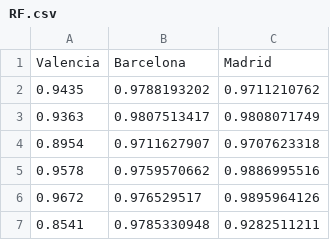
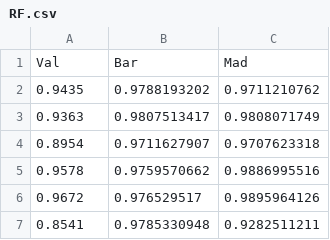
Before and after one commit to Henok100/PythonJorunal, a CSV file: 120_m/RF.csv, drawn as a sheet; removed rows and columns are numbered as before the commit, all else as after; the diff names each change by its address in the sheet, - before the commit and + after, or states it on an @@ line.

```diff
--- a/120_m/RF.csv
+++ b/120_m/RF.csv
-row 1: Valencia | Barcelona | Madrid
+row 1: Val | Bar | Mad
```
Also changed, not shown: 20_m/FSP.csv, 20_m/LOG.csv, 13 other files.
